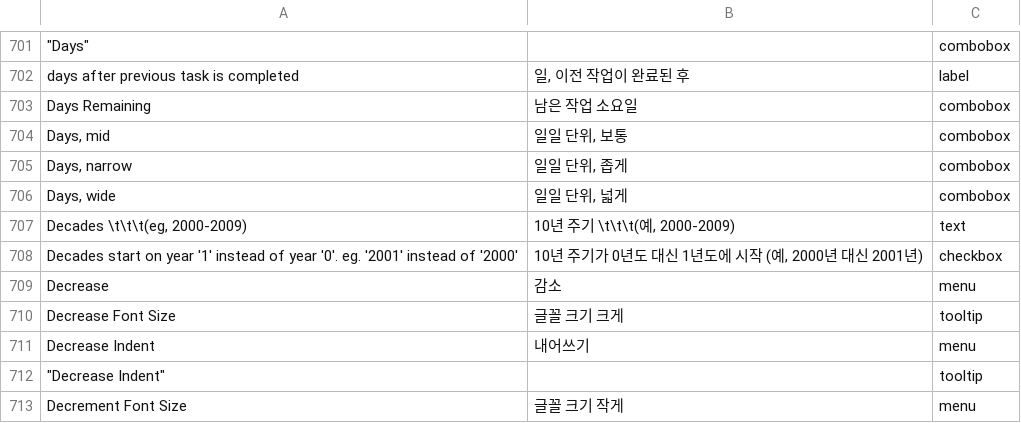
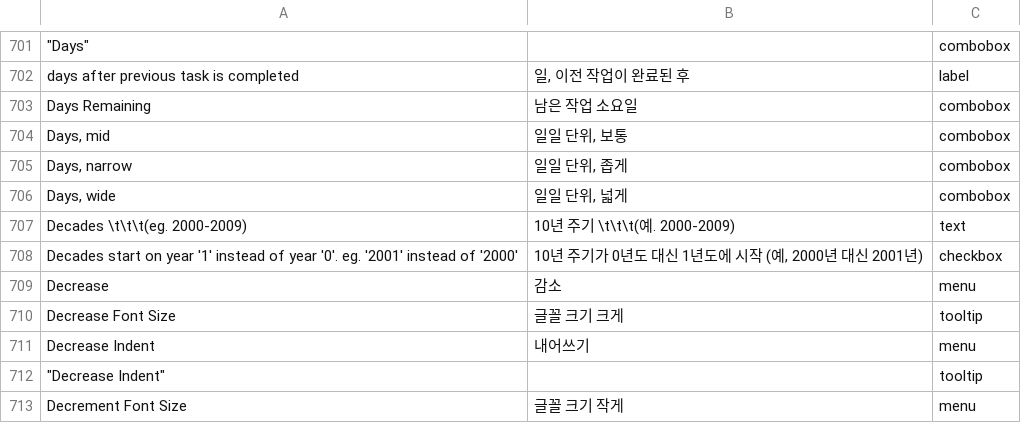
Before and after one commit to abstractspoon/ToDoList_Resources, a CSV file: Translations/Hangul (Korea).csv, drawn as a sheet; only a part is shown, gaps mark what is left out; the diff names each change by its address in the sheet, - before the commit and + after, or states it on an @@ line.

```diff
--- a/Translations/Hangul (Korea).csv
+++ b/Translations/Hangul (Korea).csv
-A707: Decades \t\t\t(eg, 2000-2009)
+A707: Decades \t\t\t(eg. 2000-2009)
-B707: 10년 주기 \t\t\t(예, 2000-2009)
+B707: 10년 주기 \t\t\t(예. 2000-2009)
```
Also changed, not shown: Translations/Danish (Denmark).csv, Translations/English (US).csv, 13 other files.
